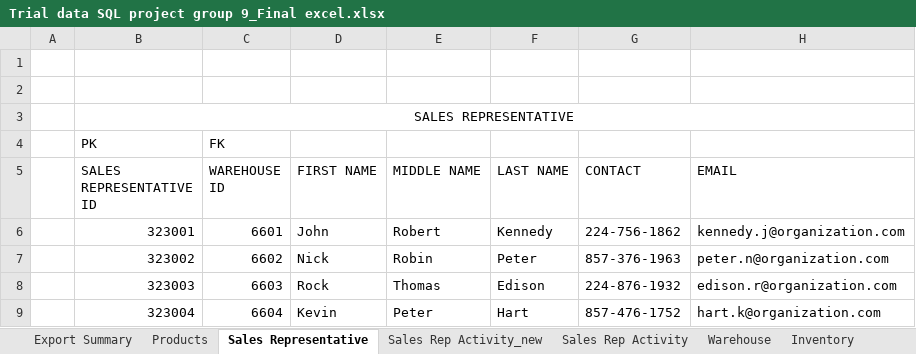
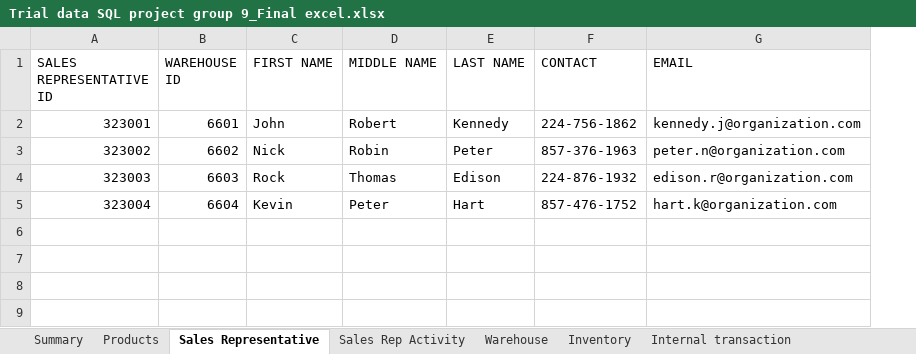
Before and after one commit to Nainil30/DMDD-Pharma-project, an Excel workbook: Trial data SQL project group 9_Final excel.xlsx, sheet Sales Representative, drawn as a sheet; values as stored, in another font and other column widths than the file's, no borders; removed rows and columns are numbered as before the commit, all else as after; the diff names each change by its address in the sheet, - before the commit and + after, or states it on an @@ line.

```diff
--- a/Trial data SQL project group 9_Final excel.xlsx (sheet Sales Representative)
+++ b/Trial data SQL project group 9_Final excel.xlsx (sheet Sales Representative)
-sheet tab: Export Summary
+sheet tab: Summary
-sheet tab: Sales Rep Activity_new
-column A, empty
-row 1: (empty)
-row 2: (empty)
-row 3:  | SALES REPRESENTATIVE
-row 4:  | PK | FK
```
Also changed, not shown: sheet Sales Rep Activity, sheet external transaction, sheet Vehicle details, sheet Products, sheet Driver details, sheet Internal transaction, 2 more sheets, other sheet tabs, 3 other files.
